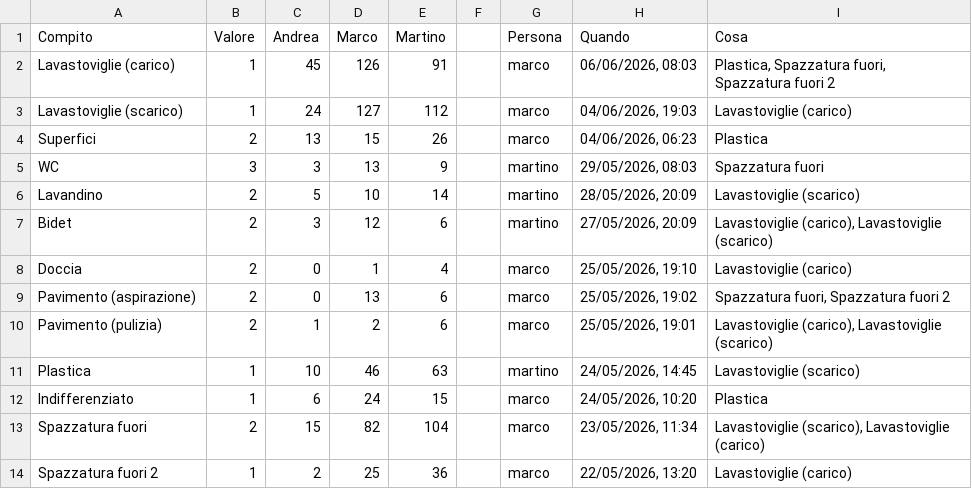
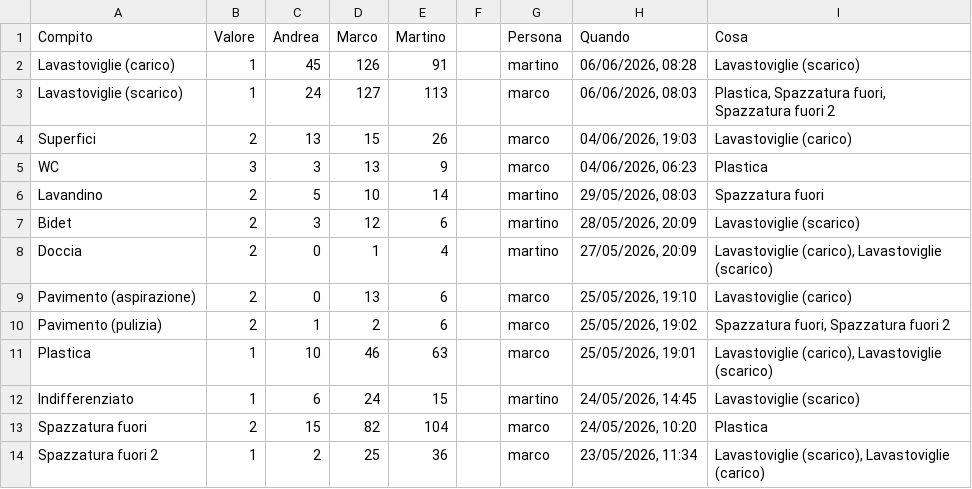
Before and after one commit to BertrandPouget/litpii, a CSV file: data/chores.csv, drawn as a sheet; only a part is shown; the diff covers the shown part only.

Commit message:
Update chores for martino

```diff
--- a/data/chores.csv
+++ b/data/chores.csv
@@ -1,14 +1,14 @@
 Compito,Valore,Andrea,Marco,Martino,,Persona,Quando,Cosa
-Lavastoviglie (carico),1,45,126,91,,marco,"06/06/2026, 08:03","Plastica, Spazzatura fuori, Spazzatura fuori 2"
-Lavastoviglie (scarico),1,24,127,112,,marco,"04/06/2026, 19:03",Lavastoviglie (carico)
-Superfici,2,13,15,26,,marco,"04/06/2026, 06:23",Plastica
-WC,3,3,13,9,,martino,"29/05/2026, 08:03",Spazzatura fuori
-Lavandino,2,5,10,14,,martino,"28/05/2026, 20:09",Lavastoviglie (scarico)
-Bidet,2,3,12,6,,martino,"27/05/2026, 20:09","Lavastoviglie (carico), Lavastoviglie (scarico)"
-Doccia,2,0,1,4,,marco,"25/05/2026, 19:10",Lavastoviglie (carico)
-Pavimento (aspirazione),2,0,13,6,,marco,"25/05/2026, 19:02","Spazzatura fuori, Spazzatura fuori 2"
-Pavimento (pulizia),2,1,2,6,,marco,"25/05/2026, 19:01","Lavastoviglie (carico), Lavastoviglie (scarico)"
-Plastica,1,10,46,63,,martino,"24/05/2026, 14:45",Lavastoviglie (scarico)
-Indifferenziato,1,6,24,15,,marco,"24/05/2026, 10:20",Plastica
-Spazzatura fuori,2,15,82,104,,marco,"23/05/2026, 11:34","Lavastoviglie (scarico), Lavastoviglie (carico)"
-Spazzatura fuori 2,1,2,25,36,,marco,"22/05/2026, 13:20",Lavastoviglie (carico)
+Lavastoviglie (carico),1,45,126,91,,martino,"06/06/2026, 08:28",Lavastoviglie (scarico)
+Lavastoviglie (scarico),1,24,127,113,,marco,"06/06/2026, 08:03","Plastica, Spazzatura fuori, Spazzatura fuori 2"
+Superfici,2,13,15,26,,marco,"04/06/2026, 19:03",Lavastoviglie (carico)
+WC,3,3,13,9,,marco,"04/06/2026, 06:23",Plastica
+Lavandino,2,5,10,14,,martino,"29/05/2026, 08:03",Spazzatura fuori
+Bidet,2,3,12,6,,martino,"28/05/2026, 20:09",Lavastoviglie (scarico)
+Doccia,2,0,1,4,,martino,"27/05/2026, 20:09","Lavastoviglie (carico), Lavastoviglie (scarico)"
+Pavimento (aspirazione),2,0,13,6,,marco,"25/05/2026, 19:10",Lavastoviglie (carico)
+Pavimento (pulizia),2,1,2,6,,marco,"25/05/2026, 19:02","Spazzatura fuori, Spazzatura fuori 2"
+Plastica,1,10,46,63,,marco,"25/05/2026, 19:01","Lavastoviglie (carico), Lavastoviglie (scarico)"
+Indifferenziato,1,6,24,15,,martino,"24/05/2026, 14:45",Lavastoviglie (scarico)
+Spazzatura fuori,2,15,82,104,,marco,"24/05/2026, 10:20",Plastica
+Spazzatura fuori 2,1,2,25,36,,marco,"23/05/2026, 11:34","Lavastoviglie (scarico), Lavastoviglie (carico)"
```
Also changed, not shown: 1 added row and 4 edited cells elsewhere in this file.
